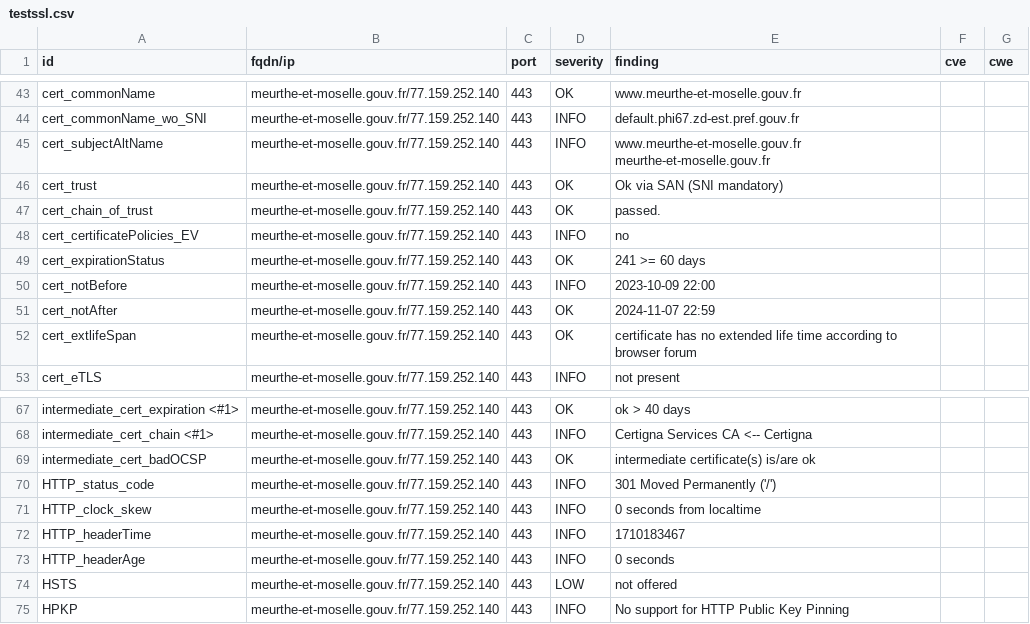
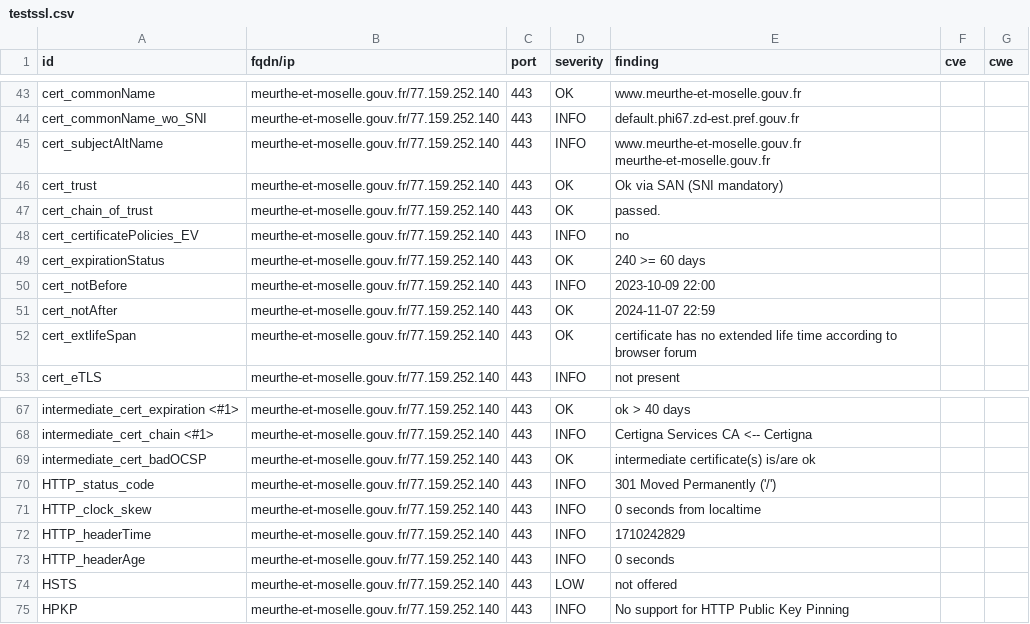
Before and after one commit to GKO-org/dashlordPrd7, a CSV file: results/aHR0cHM6Ly9tZXVydGhlLWV0LW1vc2VsbGUuZ291di5mcg==/testssl.csv, drawn as a sheet; only a part is shown, gaps mark what is left out.

```diff
--- a/results/aHR0cHM6Ly9tZXVydGhlLWV0LW1vc2VsbGUuZ291di5mcg==/testssl.csv
+++ b/results/aHR0cHM6Ly9tZXVydGhlLWV0LW1vc2VsbGUuZ291di5mcg==/testssl.csv
@@ -48,3 +48,3 @@
 "cert_certificatePolicies_EV","meurthe-et-moselle.gouv.fr/77.159.252.140","443","INFO","no","",""
-"cert_expirationStatus","meurthe-et-moselle.gouv.fr/77.159.252.140","443","OK","241 >= 60 days","",""
+"cert_expirationStatus","meurthe-et-moselle.gouv.fr/77.159.252.140","443","OK","240 >= 60 days","",""
 "cert_notBefore","meurthe-et-moselle.gouv.fr/77.159.252.140","443","INFO","2023-10-09 22:00","",""
@@ -71,3 +71,3 @@
 "HTTP_clock_skew","meurthe-et-moselle.gouv.fr/77.159.252.140","443","INFO","0 seconds from localtime","",""
-"HTTP_headerTime","meurthe-et-moselle.gouv.fr/77.159.252.140","443","INFO","1710183467","",""
+"HTTP_headerTime","meurthe-et-moselle.gouv.fr/77.159.252.140","443","INFO","1710242829","",""
 "HTTP_headerAge","meurthe-et-moselle.gouv.fr/77.159.252.140","443","INFO","0 seconds","",""
```
Also changed, not shown: 8 other files.
